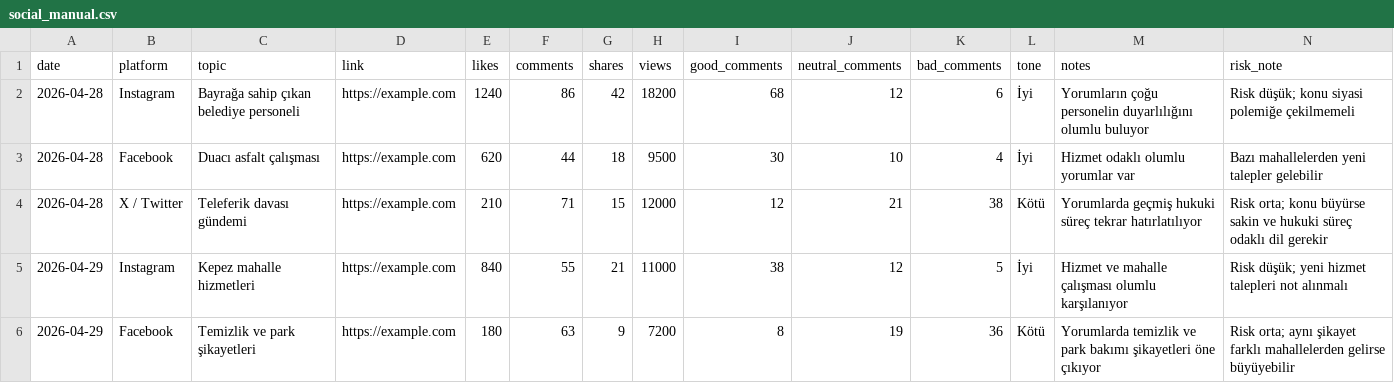
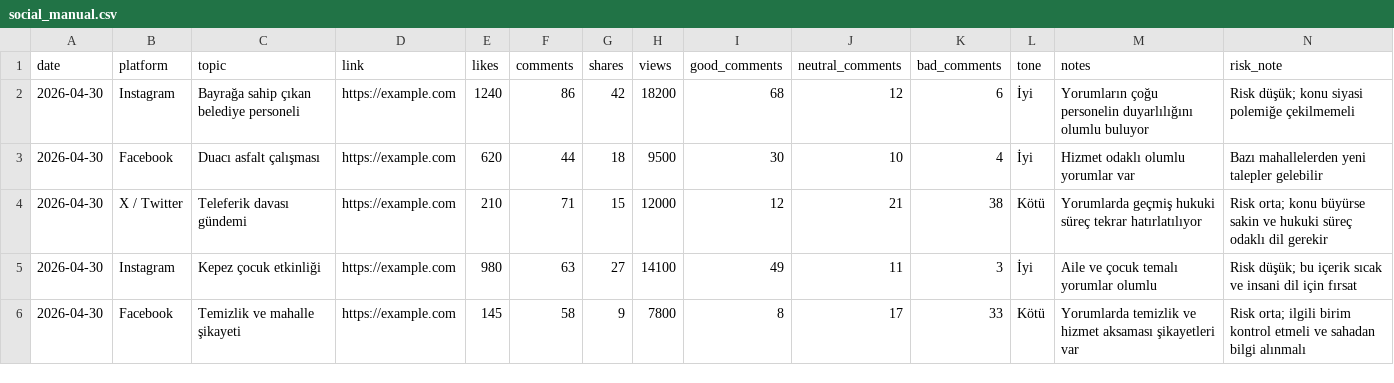
Before and after one commit to korayarhan/dijital-antalya-nabzi, a CSV file: data/manual_social/social_manual.csv, drawn as a sheet.

Commit message:
Update social_manual.csv
Sosyal medya manuel veri dosyası düzeltildi

```diff
--- a/data/manual_social/social_manual.csv
+++ b/data/manual_social/social_manual.csv
@@ -1,6 +1,6 @@
 date,platform,topic,link,likes,comments,shares,views,good_comments,neutral_comments,bad_comments,tone,notes,risk_note
-2026-04-28,Instagram,Bayrağa sahip çıkan belediye personeli,https://example.com,1240,86,42,18200,68,12,6,İyi,Yorumların çoğu personelin duyarlılığını olumlu buluyor,Risk düşük; konu siyasi polemiğe çekilmemeli
-2026-04-28,Facebook,Duacı asfalt çalışması,https://example.com,620,44,18,9500,30,10,4,İyi,Hizmet odaklı olumlu yorumlar var,Bazı mahallelerden yeni talepler gelebilir
-2026-04-28,X / Twitter,Teleferik davası gündemi,https://example.com,210,71,15,12000,12,21,38,Kötü,Yorumlarda geçmiş hukuki süreç tekrar hatırlatılıyor,Risk orta; konu büyürse sakin ve hukuki süreç odaklı dil gerekir
-2026-04-29,Instagram,Kepez mahalle hizmetleri,https://example.com,840,55,21,11000,38,12,5,İyi,Hizmet ve mahalle çalışması olumlu karşılanıyor,Risk düşük; yeni hizmet talepleri not alınmalı
-2026-04-29,Facebook,Temizlik ve park şikayetleri,https://example.com,180,63,9,7200,8,19,36,Kötü,Yorumlarda temizlik ve park bakımı şikayetleri öne çıkıyor,Risk orta; aynı şikayet farklı mahallelerden gelirse büyüyebilir
+2026-04-30,Instagram,Bayrağa sahip çıkan belediye personeli,https://example.com,1240,86,42,18200,68,12,6,İyi,Yorumların çoğu personelin duyarlılığını olumlu buluyor,Risk düşük; konu siyasi polemiğe çekilmemeli
+2026-04-30,Facebook,Duacı asfalt çalışması,https://example.com,620,44,18,9500,30,10,4,İyi,Hizmet odaklı olumlu yorumlar var,Bazı mahallelerden yeni talepler gelebilir
+2026-04-30,X / Twitter,Teleferik davası gündemi,https://example.com,210,71,15,12000,12,21,38,Kötü,Yorumlarda geçmiş hukuki süreç tekrar hatırlatılıyor,Risk orta; konu büyürse sakin ve hukuki süreç odaklı dil gerekir
+2026-04-30,Instagram,Kepez çocuk etkinliği,https://example.com,980,63,27,14100,49,11,3,İyi,Aile ve çocuk temalı yorumlar olumlu,Risk düşük; bu içerik sıcak ve insani dil için fırsat
+2026-04-30,Facebook,Temizlik ve mahalle şikayeti,https://example.com,145,58,9,7800,8,17,33,Kötü,Yorumlarda temizlik ve hizmet aksaması şikayetleri var,Risk orta; ilgili birim kontrol etmeli ve sahadan bilgi alınmalı
```
